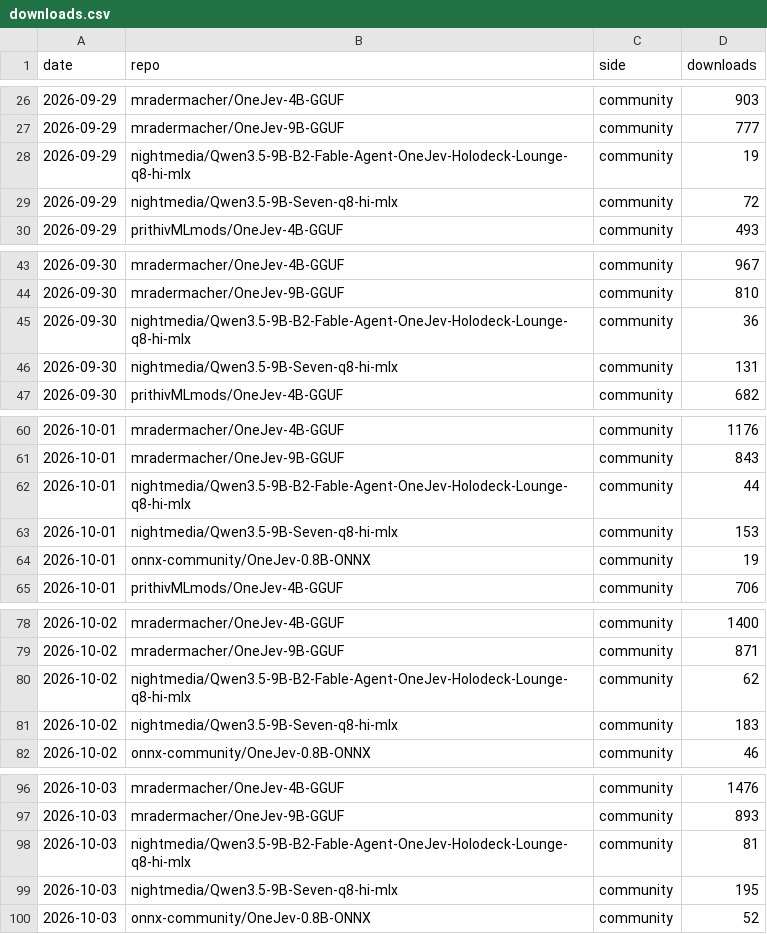
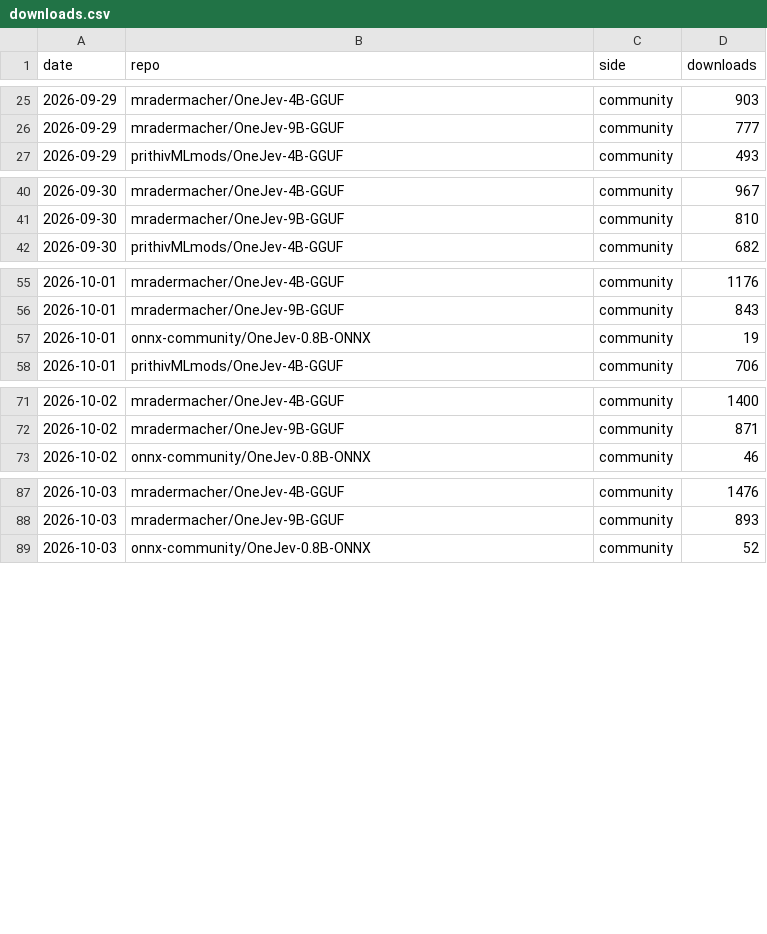
Before and after one commit to OmniJev/OneJev, a CSV file: assets/downloads.csv, drawn as a sheet; only a part is shown, gaps mark what is left out; removed rows and columns are numbered as before the commit, all else as after; the diff covers the shown part only; the diff names each change by its address in the sheet, - before the commit and + after, or states it on an @@ line.

```diff
--- a/assets/downloads.csv
+++ b/assets/downloads.csv
-row 28: 2026-09-29 | nightmedia/Qwen3.5-9B-B2-Fable-Agent-OneJev-Holodeck-Lounge-q8-hi-mlx | community | 19
-row 29: 2026-09-29 | nightmedia/Qwen3.5-9B-Seven-q8-hi-mlx | community | 72
-row 45: 2026-09-30 | nightmedia/Qwen3.5-9B-B2-Fable-Agent-OneJev-Holodeck-Lounge-q8-hi-mlx | community | 36
-row 46: 2026-09-30 | nightmedia/Qwen3.5-9B-Seven-q8-hi-mlx | community | 131
-row 62: 2026-10-01 | nightmedia/Qwen3.5-9B-B2-Fable-Agent-OneJev-Holodeck-Lounge-q8-hi-mlx | community | 44
-row 63: 2026-10-01 | nightmedia/Qwen3.5-9B-Seven-q8-hi-mlx | community | 153
-row 80: 2026-10-02 | nightmedia/Qwen3.5-9B-B2-Fable-Agent-OneJev-Holodeck-Lounge-q8-hi-mlx | community | 62
-row 81: 2026-10-02 | nightmedia/Qwen3.5-9B-Seven-q8-hi-mlx | community | 183
-row 98: 2026-10-03 | nightmedia/Qwen3.5-9B-B2-Fable-Agent-OneJev-Holodeck-Lounge-q8-hi-mlx | community | 81
-row 99: 2026-10-03 | nightmedia/Qwen3.5-9B-Seven-q8-hi-mlx | community | 195
```
Also changed, not shown: 1 added row and 38 removed rows elsewhere in this file, 2 other files.
